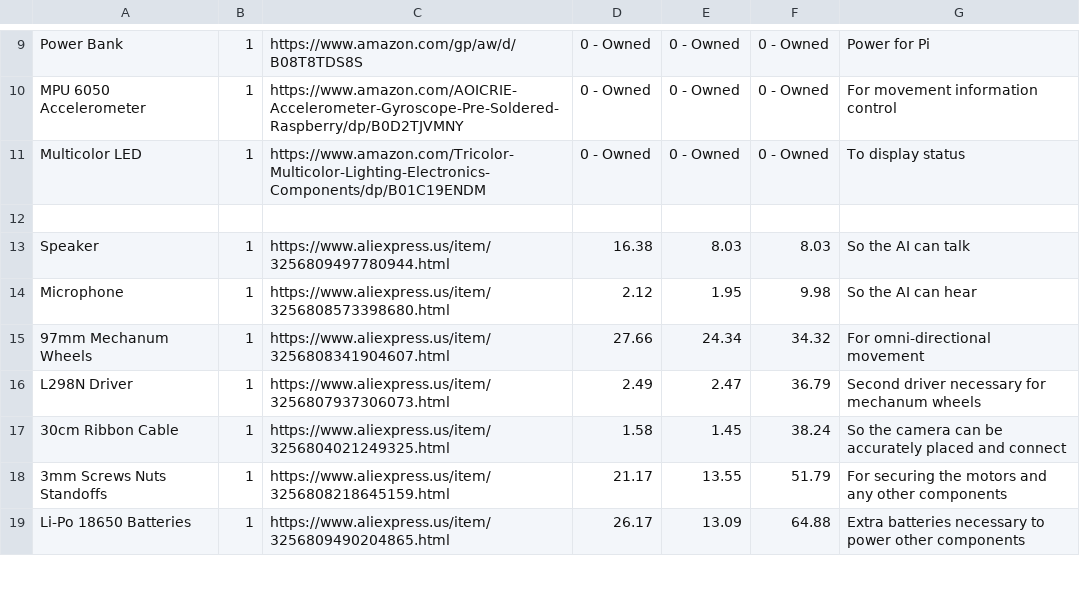
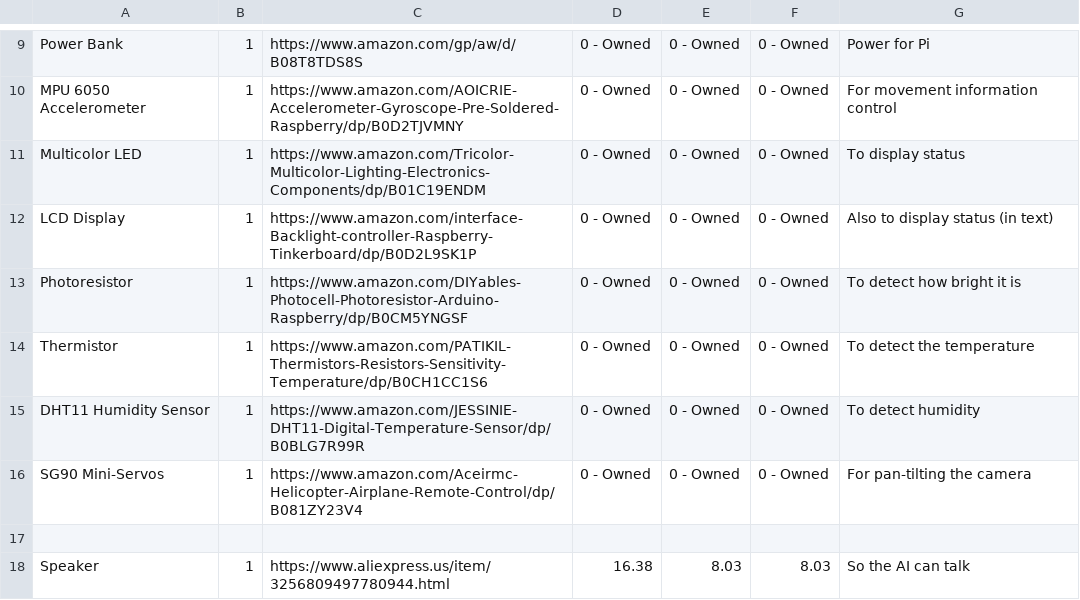
Before and after one commit to Shreemahor/GPT-On-Wheels, a CSV file: bom.csv, drawn as a sheet; only a part is shown, gaps mark what is left out; the shorter side is filled out with more unchanged rows; the diff names each change by its address in the sheet, - before the commit and + after, or states it on an @@ line.

Commit message:
Add new sensors and components to bom.csv
Added new components including LCD Display, Photoresistor, Thermistor, DHT11 Humidity Sensor, and SG90 Mini-Servos to the bill of materials.

```diff
--- a/bom.csv
+++ b/bom.csv
+row 12: LCD Display | 1 | https://www.amazon.com/interface-Backlight-controller-Raspberry-Tinkerboard/dp/B0D2L9SK1P | 0 - Owned | 0 - Owned | 0 - Owned | Also to display status (in text)
+row 13: Photoresistor | 1 | https://www.amazon.com/DIYables-Photocell-Photoresistor-Arduino-Raspberry/dp/B0CM5YNGSF | 0 - Owned | 0 - Owned | 0 - Owned | To detect how bright it is
+row 14: Thermistor | 1 | https://www.amazon.com/PATIKIL-Thermistors-Resistors-Sensitivity-Temperature/dp/B0CH1CC1S6 | 0 - Owned | 0 - Owned | 0 - Owned | To detect the temperature
+row 15: DHT11 Humidity Sensor | 1 | https://www.amazon.com/JESSINIE-DHT11-Digital-Temperature-Sensor/dp/B0BLG7R99R | 0 - Owned | 0 - Owned | 0 - Owned | To detect humidity
+row 16: SG90 Mini-Servos | 1 | https://www.amazon.com/Aceirmc-Helicopter-Airplane-Remote-Control/dp/B081ZY23V4 | 0 - Owned | 0 - Owned | 0 - Owned | For pan-tilting the camera
```
